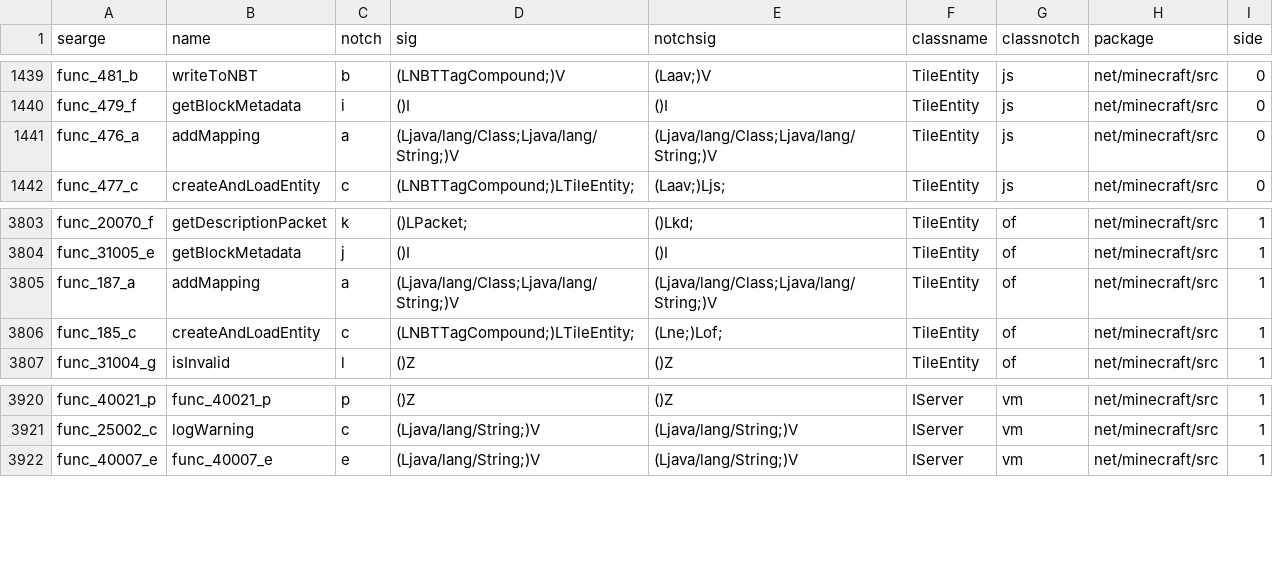
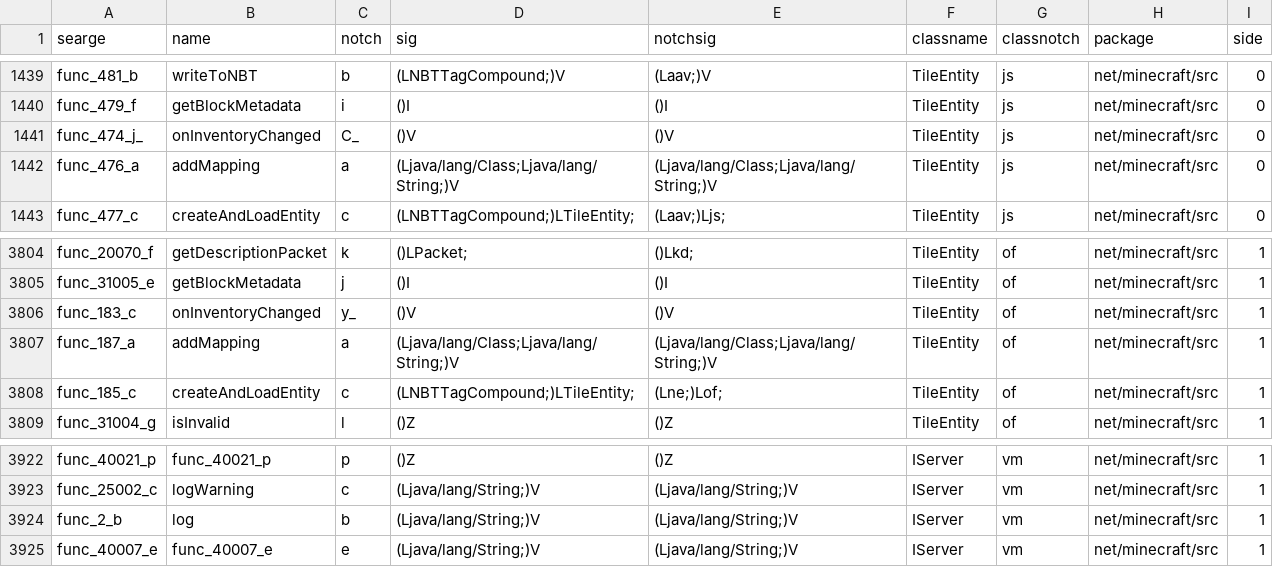
Before and after one commit to ModificationStation/1.7.3-LTS, a CSV file: conf/b1.9-pre5/methods.csv, drawn as a sheet; only a part is shown, gaps mark what is left out; the diff names each change by its address in the sheet, - before the commit and + after, or states it on an @@ line.

```diff
--- a/conf/b1.9-pre5/methods.csv
+++ b/conf/b1.9-pre5/methods.csv
+row 1441: func_474_j_ | onInventoryChanged | C_ | ()V | ()V | TileEntity | js | net/minecraft/src | 0
+row 3806: func_183_c | onInventoryChanged | y_ | ()V | ()V | TileEntity | of | net/minecraft/src | 1
+row 3924: func_2_b | log | b | (Ljava/lang/String;)V | (Ljava/lang/String;)V | IServer | vm | net/minecraft/src | 1
```
Also changed, not shown: conf/b1.5_01,1.5_02/methods.csv, conf/b1.6.6/methods.csv, 32 other files.
